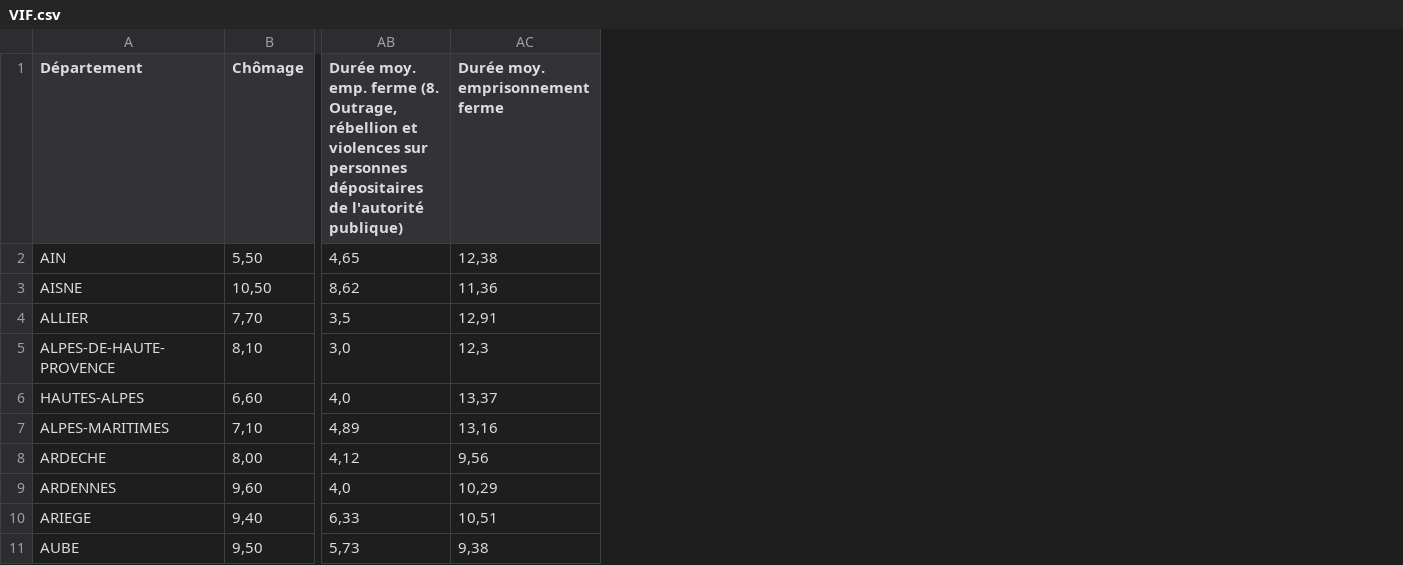
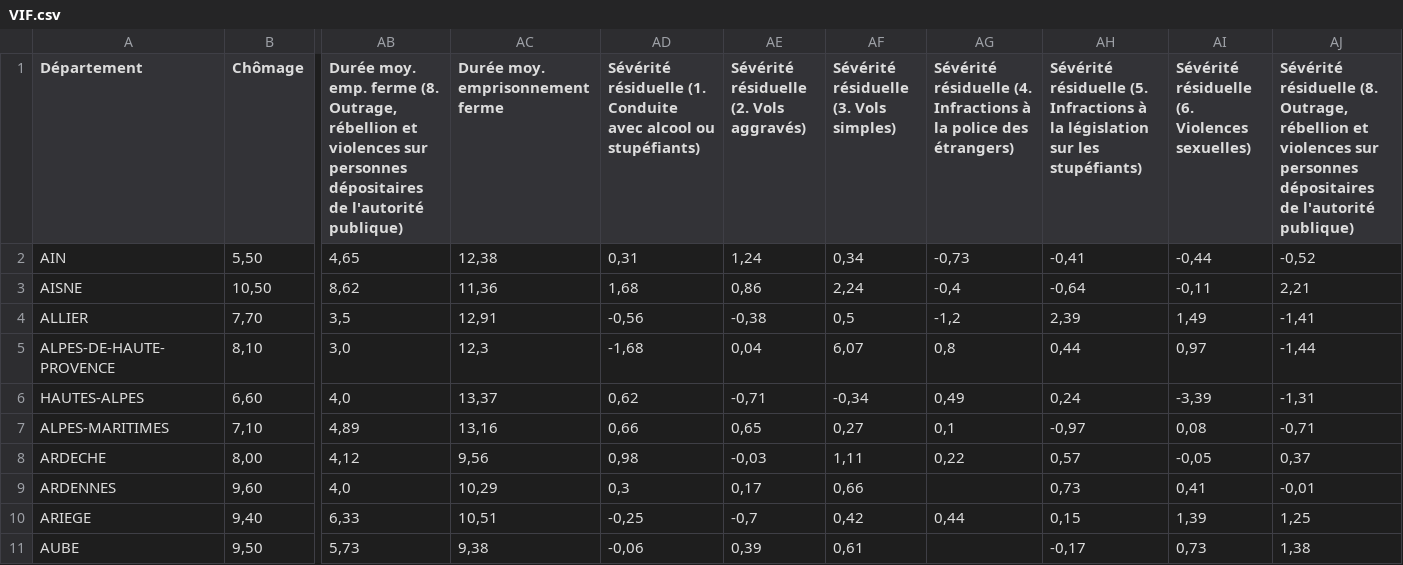
Before and after one commit to s-ra-cloud/Sentencia, a CSV file: data/VIF.csv, drawn as a sheet; only a part is shown, gaps mark what is left out; the diff names each change by its address in the sheet, - before the commit and + after, or states it on an @@ line.

```diff
--- a/data/VIF.csv
+++ b/data/VIF.csv
+column AD, rows 1-11: Sévérité résiduelle (1. Conduite avec alcool ou stupéfiants) | 0,31 | 1,68 | -0,56 | -1,68 | 0,62 | 0,66 | 0,98 | 0,3 | -0,25 | -0,06
+column AE, rows 1-11: Sévérité résiduelle (2. Vols aggravés) | 1,24 | 0,86 | -0,38 | 0,04 | -0,71 | 0,65 | -0,03 | 0,17 | -0,7 | 0,39
+column AF, rows 1-11: Sévérité résiduelle (3. Vols simples) | 0,34 | 2,24 | 0,5 | 6,07 | -0,34 | 0,27 | 1,11 | 0,66 | 0,42 | 0,61
+column AG, rows 1-10: Sévérité résiduelle (4. Infractions à la police des étrangers) | -0,73 | -0,4 | -1,2 | 0,8 | 0,49 | 0,1 | 0,22 |  | 0,44
+column AH, rows 1-11: Sévérité résiduelle (5. Infractions à la législation sur les stupéfiants) | -0,41 | -0,64 | 2,39 | 0,44 | 0,24 | -0,97 | 0,57 | 0,73 | 0,15 | -0,17
+column AI, rows 1-11: Sévérité résiduelle (6. Violences sexuelles) | -0,44 | -0,11 | 1,49 | 0,97 | -3,39 | 0,08 | -0,05 | 0,41 | 1,39 | 0,73
+column AJ, rows 1-11: Sévérité résiduelle (8. Outrage, rébellion et violences sur personnes dépositaires de l'autorité publique) | -0,52 | 2,21 | -1,41 | -1,44 | -1,31 | -0,71 | 0,37 | -0,01 | 1,25 | 1,38
```
Also changed, not shown: 1 other file.
